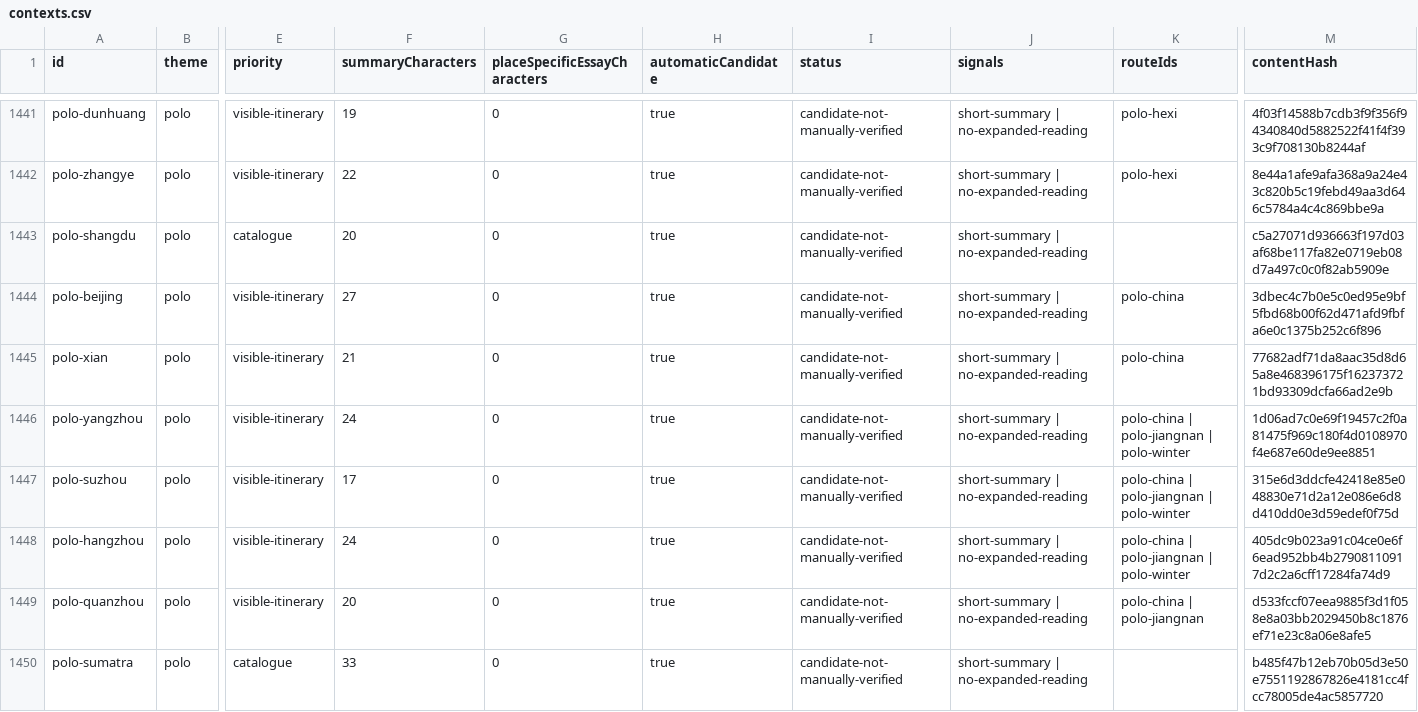
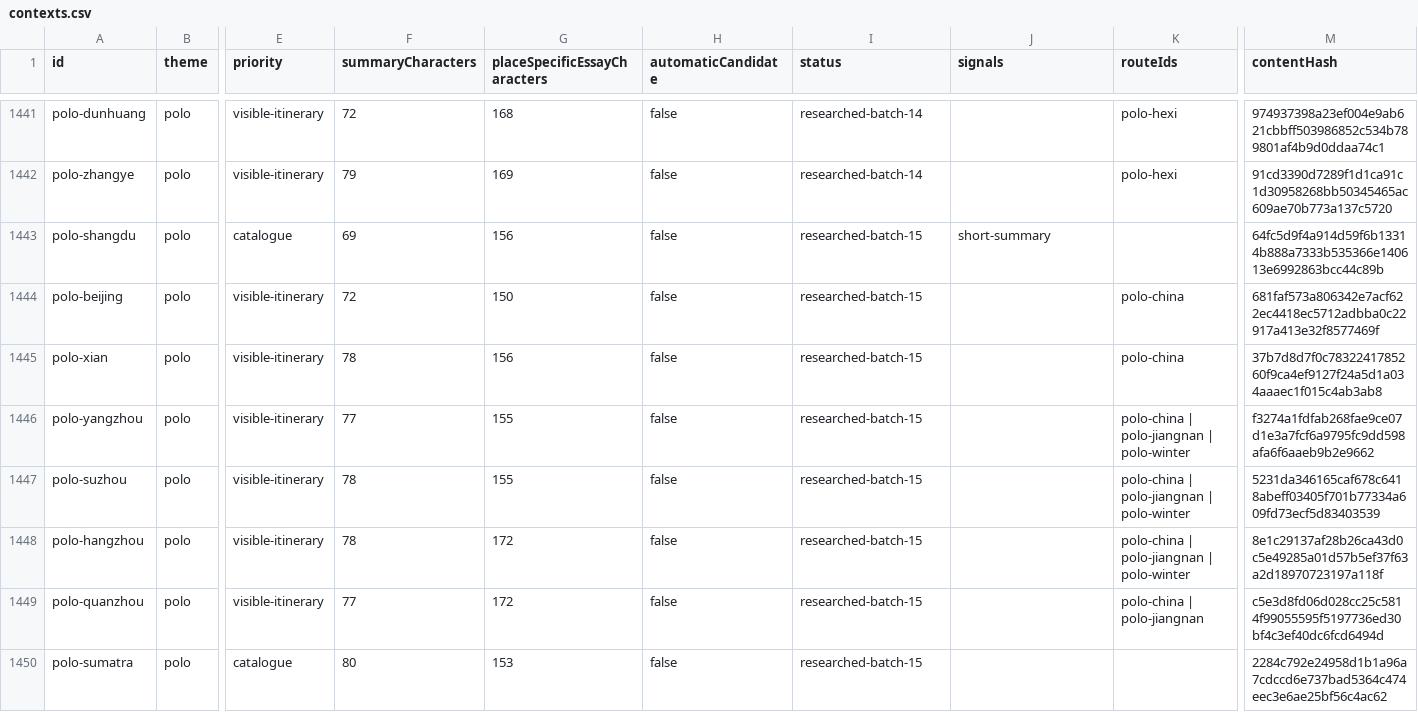
Before and after one commit to raeqi/world-travel-map, a CSV file: qa/content-quality/contexts.csv, drawn as a sheet; only a part is shown, gaps mark what is left out; the diff covers the shown part only; the diff names each change by its address in the sheet, - before the commit and + after, or states it on an @@ line.

Commit message:
Deepen 23 Marco Polo places with textual and present-site evidence

```diff
--- a/qa/content-quality/contexts.csv
+++ b/qa/content-quality/contexts.csv
-F1441 (summaryCharacters): 19
+F1441 (summaryCharacters): 72
-G1441 (placeSpecificEssayCharacters): 0
+G1441 (placeSpecificEssayCharacters): 168
-H1441:H1450 (automaticCandidate): true
+H1441:H1450 (automaticCandidate): false
-I1441:I1442 (status): candidate-not-manually-verified
+I1441:I1442 (status): researched-batch-14
-J1441:J1442 (signals): short-summary | no-expanded-reading
+J1441:J1442 (signals): (empty)
-M1441 (contentHash): 4f03f14588b7cdb3f9f356f94340840d5882522f41f4f393c9f708130b8244af
+M1441 (contentHash): 974937398a23ef004e9ab621cbbff503986852c534b789801af4b9d0ddaa74c1
-F1442 (summaryCharacters): 22
+F1442 (summaryCharacters): 79
-G1442 (placeSpecificEssayCharacters): 0
+G1442 (placeSpecificEssayCharacters): 169
-M1442 (contentHash): 8e44a1afe9afa368a9a24e43c820b5c19febd49aa3d646c5784a4c4c869bbe9a
+M1442 (contentHash): 91cd3390d7289f1d1ca91c1d30958268bb50345465ac609ae70b773a137c5720
-F1443 (summaryCharacters): 20
+F1443 (summaryCharacters): 69
-G1443 (placeSpecificEssayCharacters): 0
+G1443 (placeSpecificEssayCharacters): 156
-I1443:I1450 (status): candidate-not-manually-verified
+I1443:I1450 (status): researched-batch-15
-J1443 (signals): short-summary | no-expanded-reading
+J1443 (signals): short-summary
-M1443 (contentHash): c5a27071d936663f197d03af68be117fa82e0719eb08d7a497c0c0f82ab5909e
+M1443 (contentHash): 64fc5d9f4a914d59f6b13314b888a7333b535366e140613e6992863bcc44c89b
-F1444 (summaryCharacters): 27
+F1444 (summaryCharacters): 72
-G1444 (placeSpecificEssayCharacters): 0
+G1444 (placeSpecificEssayCharacters): 150
-J1444:J1450 (signals): short-summary | no-expanded-reading
+J1444:J1450 (signals): (empty)
-M1444 (contentHash): 3dbec4c7b0e5c0ed95e9bf5fbd68b00f62d471afd9fbfa6e0c1375b252c6f896
+M1444 (contentHash): 681faf573a806342e7acf622ec4418ec5712adbba0c22917a413e32f8577469f
-F1445 (summaryCharacters): 21
+F1445 (summaryCharacters): 78
-G1445 (placeSpecificEssayCharacters): 0
+G1445 (placeSpecificEssayCharacters): 156
-M1445 (contentHash): 77682adf71da8aac35d8d65a8e468396175f162373721bd93309dcfa66ad2e9b
+M1445 (contentHash): 37b7d8d7f0c7832241785260f9ca4ef9127f24a5d1a034aaaec1f015c4ab3ab8
-F1446 (summaryCharacters): 24
+F1446 (summaryCharacters): 77
-G1446:G1447 (placeSpecificEssayCharacters): 0
+G1446:G1447 (placeSpecificEssayCharacters): 155
-M1446 (contentHash): 1d06ad7c0e69f19457c2f0a81475f969c180f4d0108970f4e687e60de9ee8851
+M1446 (contentHash): f3274a1fdfab268fae9ce07d1e3a7fcf6a9795fc9dd598afa6f6aaeb9b2e9662
-F1447 (summaryCharacters): 17
+F1447 (summaryCharacters): 78
-M1447 (contentHash): 315e6d3ddcfe42418e85e048830e71d2a12e086e6d8d410dd0e3d59edef0f75d
+M1447 (contentHash): 5231da346165caf678c6418abeff03405f701b77334a609fd73ecf5d83403539
-F1448 (summaryCharacters): 24
+F1448 (summaryCharacters): 78
-G1448:G1449 (placeSpecificEssayCharacters): 0
+G1448:G1449 (placeSpecificEssayCharacters): 172
-M1448 (contentHash): 405dc9b023a91c04ce0e6f6ead952bb4b27908110917d2c2a6cff17284fa74d9
+M1448 (contentHash): 8e1c29137af28b26ca43d0c5e49285a01d57b5ef37f63a2d18970723197a118f
-F1449 (summaryCharacters): 20
+F1449 (summaryCharacters): 77
-M1449 (contentHash): d533fccf07eea9885f3d1f058e8a03bb2029450b8c1876ef71e23c8a06e8afe5
+M1449 (contentHash): c5e3d8fd06d028cc25c5814f99055595f5197736ed30bf4c3ef40dc6fcd6494d
-F1450 (summaryCharacters): 33
+F1450 (summaryCharacters): 80
-G1450 (placeSpecificEssayCharacters): 0
+G1450 (placeSpecificEssayCharacters): 153
-M1450 (contentHash): b485f47b12eb70b05d3e50e7551192867826e4181cc4fcc78005de4ac5857720
+M1450 (contentHash): 2284c792e24958d1b1a96a7cdccd6e737bad5364c474eec3e6ae25bf56c4ac62
```
Also changed, not shown: 78 edited cells elsewhere in this file, 12 other files.
